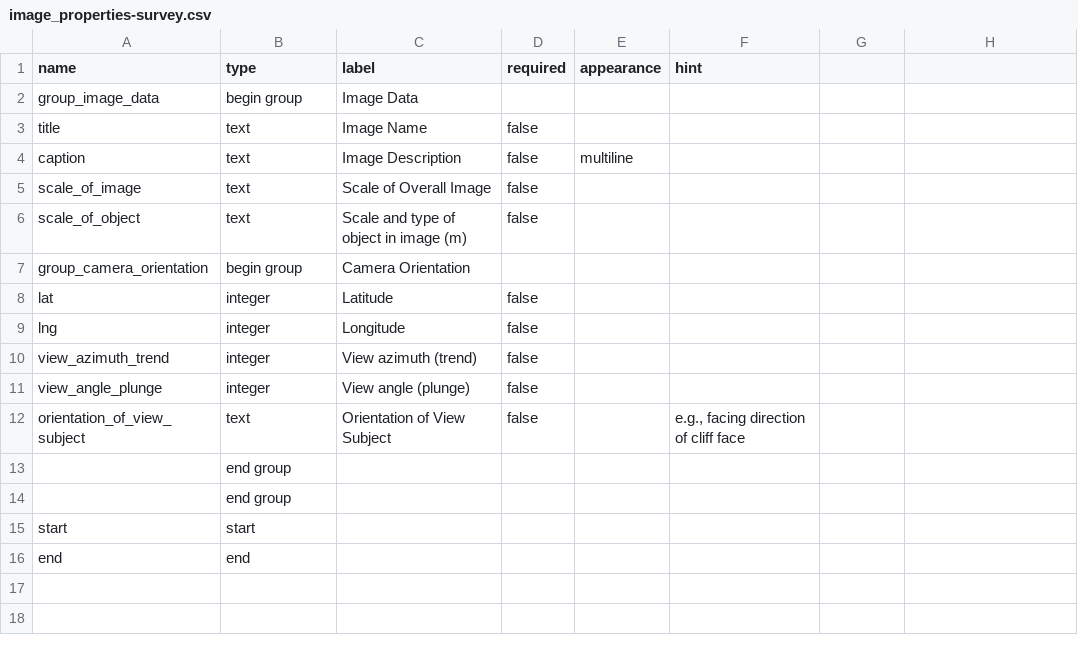
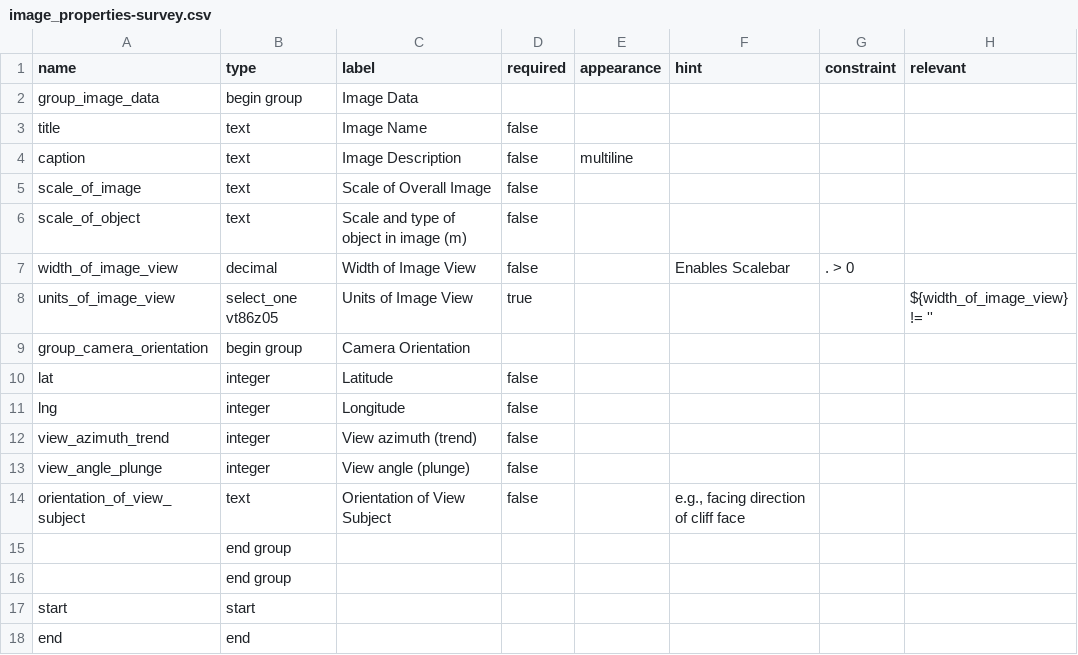
Before and after one commit to StraboSpot/strabo-mobile, a CSV file: www/app/data-models/image_properties-survey.csv, drawn as a sheet; the diff names each change by its address in the sheet, - before the commit and + after, or states it on an @@ line.

Commit message:
added scale bar to image basemaps

```diff
--- a/www/app/data-models/image_properties-survey.csv
+++ b/www/app/data-models/image_properties-survey.csv
-G1: (empty)
+G1: constraint
-H1: (empty)
+H1: relevant
+row 7: width_of_image_view | decimal | Width of Image View | false |  | Enables Scalebar | . > 0
+row 8: units_of_image_view | select_one vt86z05 | Units of Image View | true |  |  |  | ${width_of_image_view} != ''
```
Also changed, not shown: www/app/data-models/fold-choices.csv, 12 other files.
